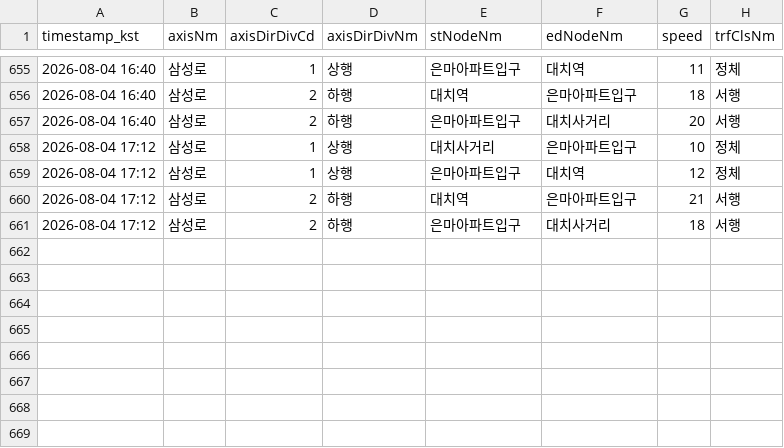
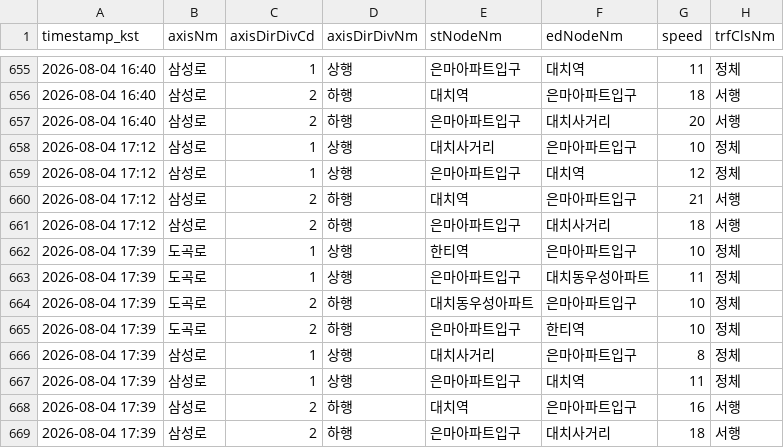
Before and after one commit to adneo-beep/eunma-traffic-monitor, a CSV file: data/traffic_log.csv, drawn as a sheet; only a part is shown, gaps mark what is left out.

```diff
--- a/data/traffic_log.csv
+++ b/data/traffic_log.csv
@@ -661 +661,9 @@ timestamp_kst,axisNm,axisDirDivCd,axisDirDivNm,stNodeNm,edNodeNm,speed,trfClsNm
 2026-08-04 17:12,삼성로,2,하행,은마아파트입구,대치사거리,18,서행
+2026-08-04 17:39,도곡로,1,상행,한티역,은마아파트입구,10,정체
+2026-08-04 17:39,도곡로,1,상행,은마아파트입구,대치동우성아파트,11,정체
+2026-08-04 17:39,도곡로,2,하행,대치동우성아파트,은마아파트입구,10,정체
+2026-08-04 17:39,도곡로,2,하행,은마아파트입구,한티역,10,정체
+2026-08-04 17:39,삼성로,1,상행,대치사거리,은마아파트입구,8,정체
+2026-08-04 17:39,삼성로,1,상행,은마아파트입구,대치역,11,정체
+2026-08-04 17:39,삼성로,2,하행,대치역,은마아파트입구,16,서행
+2026-08-04 17:39,삼성로,2,하행,은마아파트입구,대치사거리,18,서행
```
